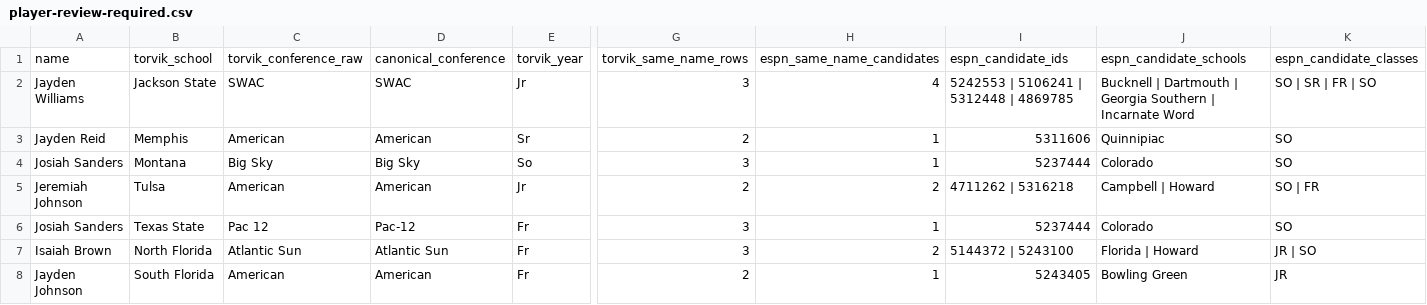
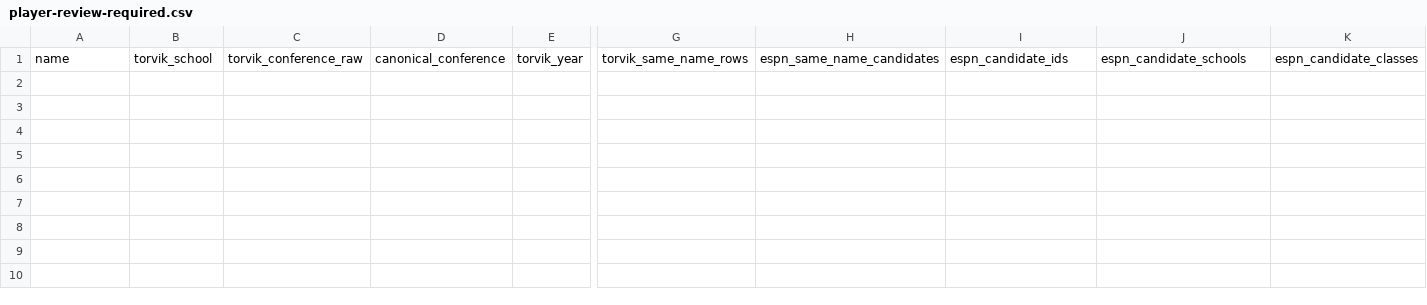
Before and after one commit to pollackelliott/sickos-draft-2026, a CSV file: data/stage6a/player-review-required.csv, drawn as a sheet; only a part is shown, gaps mark what is left out; rows hold the shown columns only; the diff names each change by its address in the sheet, - before the commit and + after, or states it on an @@ line.

Commit message:
data: close Stage 6A unresolved rows

```diff
--- a/data/stage6a/player-review-required.csv
+++ b/data/stage6a/player-review-required.csv
-row 2: Jayden Williams | Jackson State | SWAC | SWAC | Jr | 3 | 4 | 5242553 | 5106241 | 5312448 | 4869785 | Bucknell | Dartmouth | Georgia Southern | Incarnate Word | SO | SR | FR | SO
-row 3: Jayden Reid | Memphis | American | American | Sr | 2 | 1 | 5311606 | Quinnipiac | SO
-row 4: Josiah Sanders | Montana | Big Sky | Big Sky | So | 3 | 1 | 5237444 | Colorado | SO
-row 5: Jeremiah Johnson | Tulsa | American | American | Jr | 2 | 2 | 4711262 | 5316218 | Campbell | Howard | SO | FR
-row 6: Josiah Sanders | Texas State | Pac 12 | Pac-12 | Fr | 3 | 1 | 5237444 | Colorado | SO
-row 7: Isaiah Brown | North Florida | Atlantic Sun | Atlantic Sun | Fr | 3 | 2 | 5144372 | 5243100 | Florida | Howard | JR | SO
-row 8: Jayden Johnson | South Florida | American | American | Fr | 2 | 1 | 5243405 | Bowling Green | JR
```
